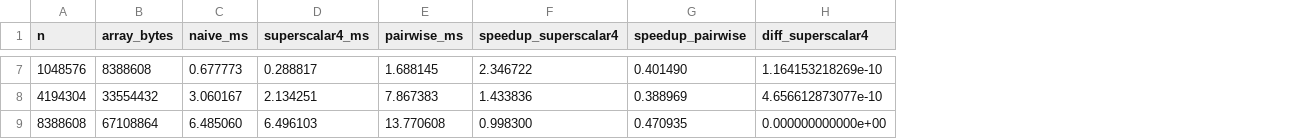
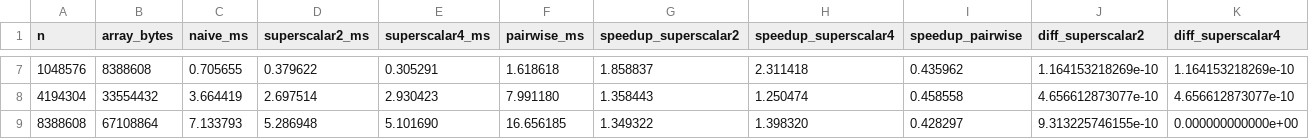
Before and after one commit to kyc001/parallel, a CSV file: hw2/results/sum_results.csv, drawn as a sheet; only a part is shown, gaps mark what is left out; addresses are those after the commit; the diff covers the shown part only; the diff names each change by its address in the sheet, - before the commit and + after, or states it on an @@ line.

```diff
--- a/hw2/results/sum_results.csv
+++ b/hw2/results/sum_results.csv
+column D (superscalar2_ms), rows 7-9: 0.379622 | 2.697514 | 5.286948
+column G (speedup_superscalar2), rows 7-9: 1.858837 | 1.358443 | 1.349322
+column J (diff_superscalar2), rows 7-9: 1.164153218269e-10 | 4.656612873077e-10 | 9.313225746155e-10
-C7 (naive_ms): 0.677773
+C7 (naive_ms): 0.705655
-E7 (superscalar4_ms): 0.288817
+E7 (superscalar4_ms): 0.305291
-F7 (pairwise_ms): 1.688145
+F7 (pairwise_ms): 1.618618
-H7 (speedup_superscalar4): 2.346722
+H7 (speedup_superscalar4): 2.311418
-I7 (speedup_pairwise): 0.401490
+I7 (speedup_pairwise): 0.435962
-C8 (naive_ms): 3.060167
+C8 (naive_ms): 3.664419
-E8 (superscalar4_ms): 2.134251
+E8 (superscalar4_ms): 2.930423
-F8 (pairwise_ms): 7.867383
+F8 (pairwise_ms): 7.991180
-H8 (speedup_superscalar4): 1.433836
+H8 (speedup_superscalar4): 1.250474
-I8 (speedup_pairwise): 0.388969
+I8 (speedup_pairwise): 0.458558
-C9 (naive_ms): 6.485060
+C9 (naive_ms): 7.133793
-E9 (superscalar4_ms): 6.496103
+E9 (superscalar4_ms): 5.101690
-F9 (pairwise_ms): 13.770608
+F9 (pairwise_ms): 16.656185
-H9 (speedup_superscalar4): 0.998300
+H9 (speedup_superscalar4): 1.398320
-I9 (speedup_pairwise): 0.470935
+I9 (speedup_pairwise): 0.428297
```
Also changed, not shown: 25 edited cells elsewhere in this file, hw2/results/matrix_results.csv, hw2/results/profile_results.csv, 19 other files.
